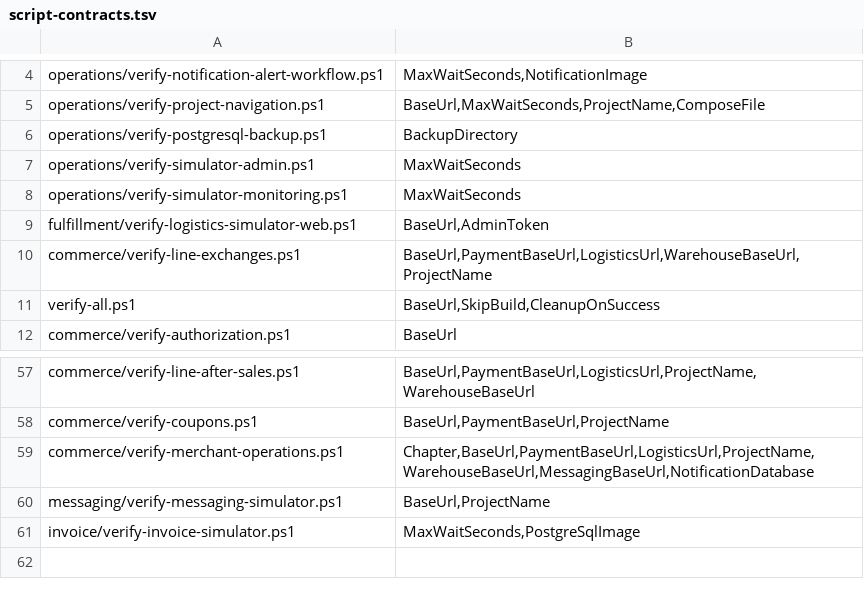
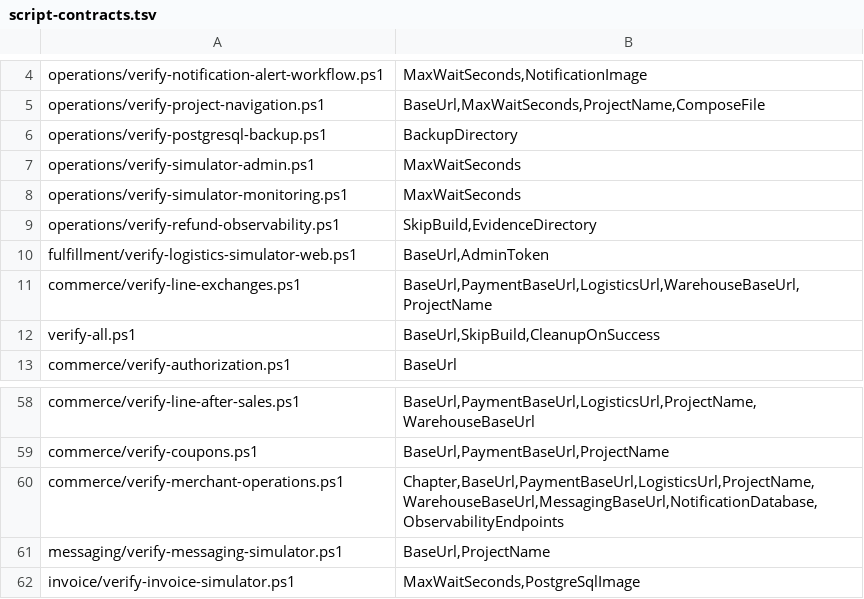
Before and after one commit to huruiyi/commerceflow-lab, a TSV file: scripts/script-contracts.tsv, drawn as a sheet; only a part is shown, gaps mark what is left out.

```diff
--- a/scripts/script-contracts.tsv
+++ b/scripts/script-contracts.tsv
@@ -8,2 +8,3 @@ operations/verify-simulator-admin.ps1	MaxWaitSeconds
 operations/verify-simulator-monitoring.ps1	MaxWaitSeconds
+operations/verify-refund-observability.ps1	SkipBuild,EvidenceDirectory
 fulfillment/verify-logistics-simulator-web.ps1	BaseUrl,AdminToken
@@ -58,3 +59,3 @@ commerce/verify-line-after-sales.ps1	BaseUrl,PaymentBaseUrl,LogisticsUrl,Project
 commerce/verify-coupons.ps1	BaseUrl,PaymentBaseUrl,ProjectName
-commerce/verify-merchant-operations.ps1	Chapter,BaseUrl,PaymentBaseUrl,LogisticsUrl,ProjectName,WarehouseBaseUrl,MessagingBaseUrl,NotificationDatabase
+commerce/verify-merchant-operations.ps1	Chapter,BaseUrl,PaymentBaseUrl,LogisticsUrl,ProjectName,WarehouseBaseUrl,MessagingBaseUrl,NotificationDatabase,ObservabilityEndpoints
 messaging/verify-messaging-simulator.ps1	BaseUrl,ProjectName
```
Also changed, not shown: 9 other files.
